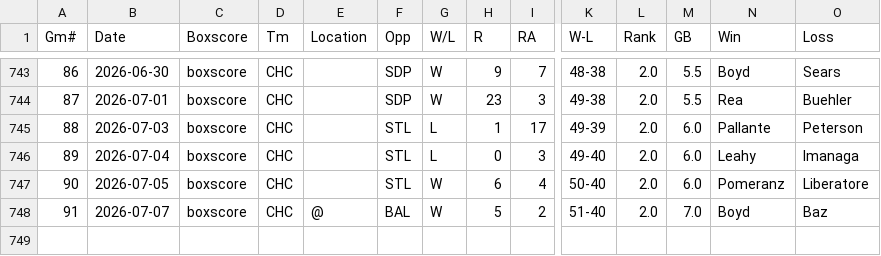
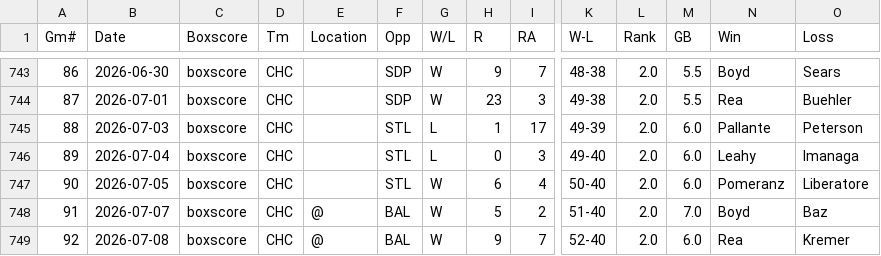
Before and after one commit to ironmanics/mlb-data, a CSV file: data/gamelogs/CHC.csv, drawn as a sheet; only a part is shown, gaps mark what is left out; rows hold the shown columns only; the diff names each change by its address in the sheet, - before the commit and + after, or states it on an @@ line.

Commit message:
Add 1 game(s) for CHC — 2026-07-09

```diff
--- a/data/gamelogs/CHC.csv
+++ b/data/gamelogs/CHC.csv
+row 749: 92 | 2026-07-08 | boxscore | CHC | @ | BAL | W | 9 | 7 | 52-40 | 2.0 | 6.0 | Rea | Kremer
```
